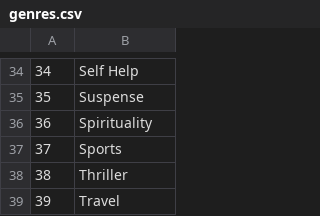
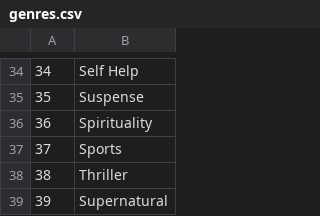
Before and after one commit to faritha-haleem/Goodreads_FD, a CSV file: GoodApp/genres.csv, drawn as a sheet; only a part is shown, gaps mark what is left out.

Commit message:
Added more data to CSV files. Drop and Recreate db.

```diff
--- a/GoodApp/genres.csv
+++ b/GoodApp/genres.csv
@@ -38,2 +38,2 @@
 38,Thriller
-39,Travel
+39,Supernatural
```
Also changed, not shown: 6 other files.
